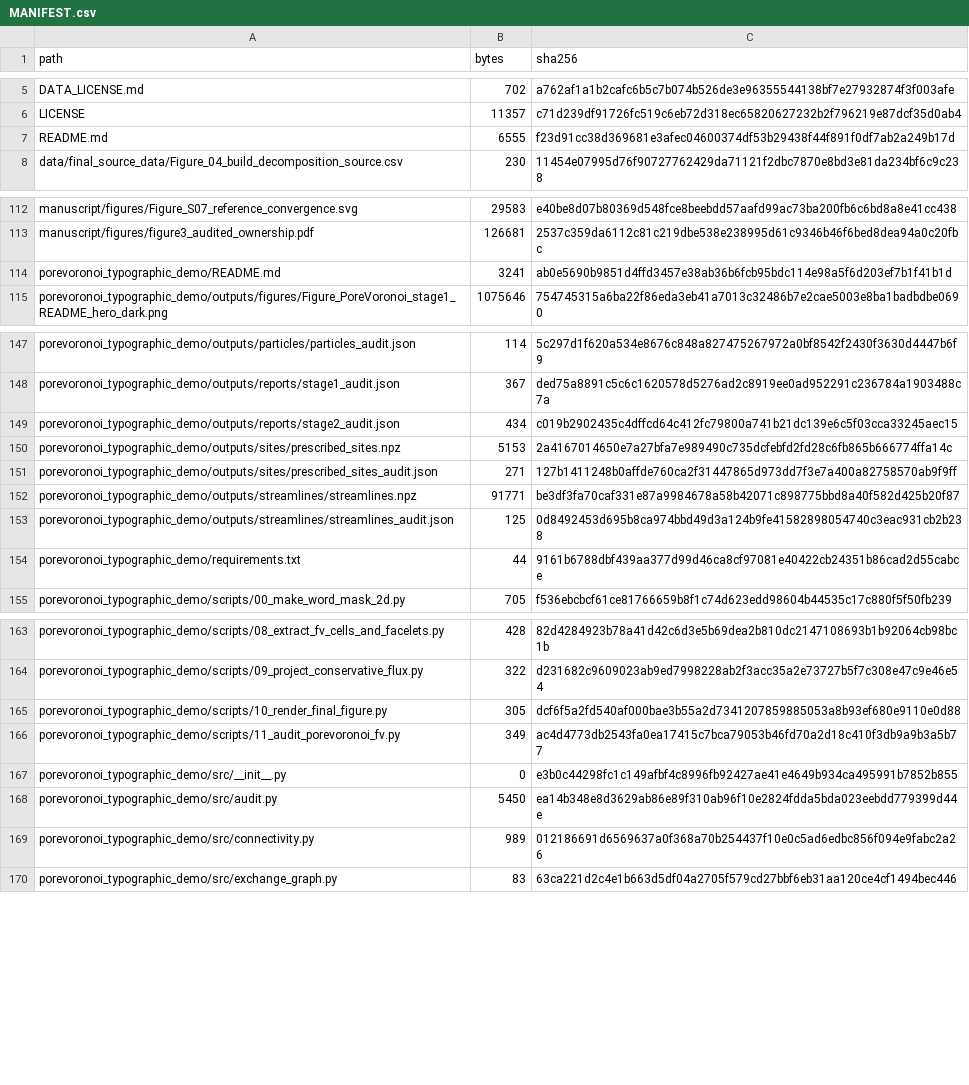
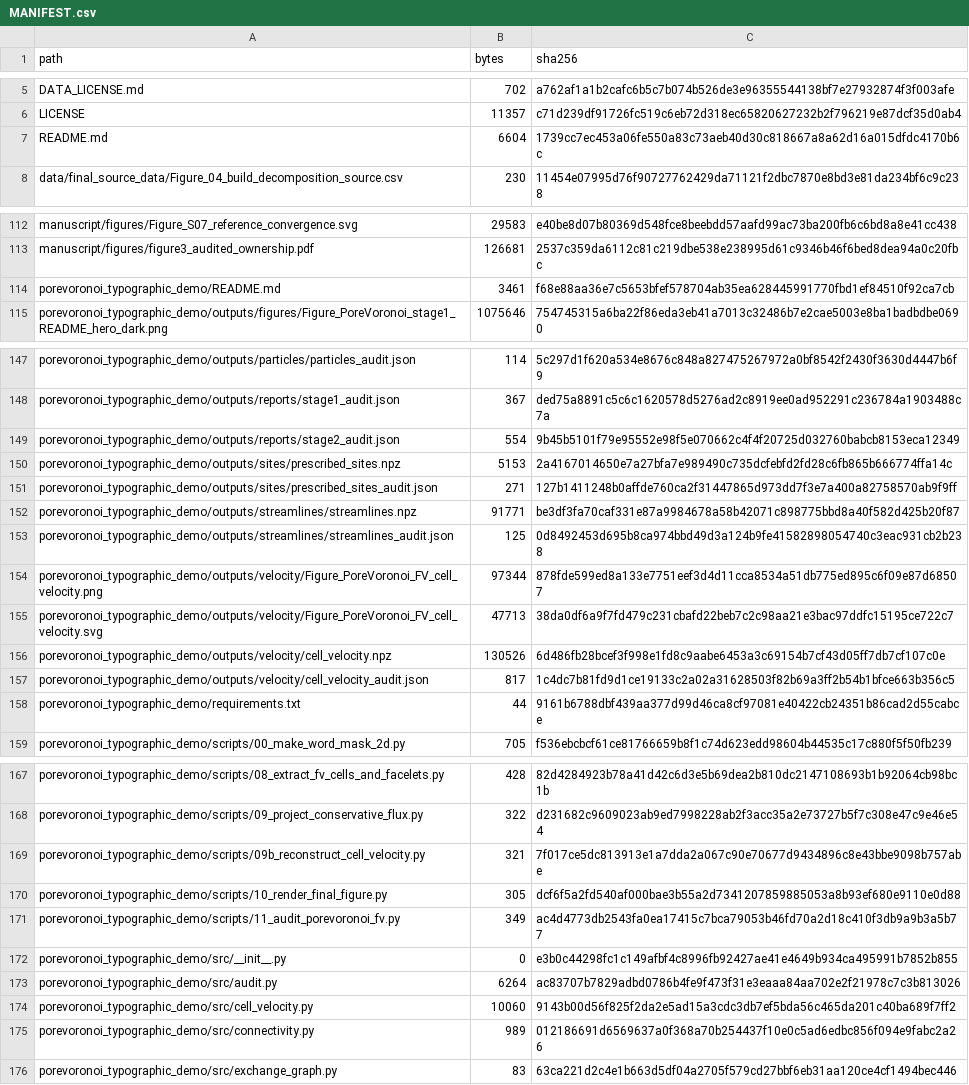
Before and after one commit to LinqiZhu/PoreVoronoi_FV, a CSV file: MANIFEST.csv, drawn as a sheet; only a part is shown, gaps mark what is left out.

Commit message:
Add Voronoi-FV cell velocity reconstruction

```diff
--- a/MANIFEST.csv
+++ b/MANIFEST.csv
@@ -6,3 +6,3 @@ DATA_LICENSE.md,702,a762af1a1b2cafc6b5c7b074b526de3e96355544138bf7e27932874f3f00
 LICENSE,11357,c71d239df91726fc519c6eb72d318ec65820627232b2f796219e87dcf35d0ab4
-README.md,6555,f23d91cc38d369681e3afec04600374df53b29438f44f891f0df7ab2a249b17d
+README.md,6604,1739cc7ec453a06fe550a83c73aeb40d30c818667a8a62d16a015dfdc4170b6c
 data/final_source_data/Figure_04_build_decomposition_source.csv,230,11454e07995d76f90727762429da71121f2dbc7870e8bd3e81da234bf6c9c238
@@ -113,3 +113,3 @@ manuscript/figures/Figure_S07_reference_convergence.svg,29583,e40be8d07b80369d54
 manuscript/figures/figure3_audited_ownership.pdf,126681,2537c359da6112c81c219dbe538e238995d61c9346b46f6bed8dea94a0c20fbc
-porevoronoi_typographic_demo/README.md,3241,ab0e5690b9851d4ffd3457e38ab36b6fcb95bdc114e98a5f6d203ef7b1f41b1d
+porevoronoi_typographic_demo/README.md,3461,f68e88aa36e7c5653bfef578704ab35ea628445991770fbd1ef84510f92ca7cb
 porevoronoi_typographic_demo/outputs/figures/Figure_PoreVoronoi_stage1_README_hero_dark.png,1075646,754745315a6ba22f86eda3eb41a7013c32486b7e2cae5003e8ba1badbdbe0690
@@ -148,3 +148,3 @@ porevoronoi_typographic_demo/outputs/particles/particles_audit.json,114,5c297d1f
 porevoronoi_typographic_demo/outputs/reports/stage1_audit.json,367,ded75a8891c5c6c1620578d5276ad2c8919ee0ad952291c236784a1903488c7a
-porevoronoi_typographic_demo/outputs/reports/stage2_audit.json,434,c019b2902435c4dffcd64c412fc79800a741b21dc139e6c5f03cca33245aec15
+porevoronoi_typographic_demo/outputs/reports/stage2_audit.json,554,9b45b5101f79e95552e98f5e070662c4f4f20725d032760babcb8153eca12349
 porevoronoi_typographic_demo/outputs/sites/prescribed_sites.npz,5153,2a4167014650e7a27bfa7e989490c735dcfebfd2fd28c6fb865b666774ffa14c
@@ -153,2 +153,6 @@ porevoronoi_typographic_demo/outputs/streamlines/streamlines.npz,91771,be3df3fa7
 porevoronoi_typographic_demo/outputs/streamlines/streamlines_audit.json,125,0d8492453d695b8ca974bbd49d3a124b9fe41582898054740c3eac931cb2b238
+porevoronoi_typographic_demo/outputs/velocity/Figure_PoreVoronoi_FV_cell_velocity.png,97344,878fde599ed8a133e7751eef3d4d11cca8534a51db775ed895c6f09e87d68507
+porevoronoi_typographic_demo/outputs/velocity/Figure_PoreVoronoi_FV_cell_velocity.svg,47713,38da0df6a9f7fd479c231cbafd22beb7c2c98aa21e3bac97ddfc15195ce722c7
+porevoronoi_typographic_demo/outputs/velocity/cell_velocity.npz,130526,6d486fb28bcef3f998e1fd8c9aabe6453a3c69154b7cf43d05ff7db7cf107c0e
+porevoronoi_typographic_demo/outputs/velocity/cell_velocity_audit.json,817,1c4dc7b81fd9d1ce19133c2a02a31628503f82b69a3ff2b54b1bfce663b356c5
 porevoronoi_typographic_demo/requirements.txt,44,9161b6788dbf439aa377d99d46ca8cf97081e40422cb24351b86cad2d55cabce
@@ -164,2 +168,3 @@ porevoronoi_typographic_demo/scripts/08_extract_fv_cells_and_facelets.py,428,82d
 porevoronoi_typographic_demo/scripts/09_project_conservative_flux.py,322,d231682c9609023ab9ed7998228ab2f3acc35a2e73727b5f7c308e47c9e46e54
+porevoronoi_typographic_demo/scripts/09b_reconstruct_cell_velocity.py,321,7f017ce5dc813913e1a7dda2a067c90e70677d9434896c8e43bbe9098b757abe
 porevoronoi_typographic_demo/scripts/10_render_final_figure.py,305,dcf6f5a2fd540af000bae3b55a2d7341207859885053a8b93ef680e9110e0d88
@@ -167,3 +172,4 @@ porevoronoi_typographic_demo/scripts/11_audit_porevoronoi_fv.py,349,ac4d4773db25
 porevoronoi_typographic_demo/src/__init__.py,0,e3b0c44298fc1c149afbf4c8996fb92427ae41e4649b934ca495991b7852b855
-porevoronoi_typographic_demo/src/audit.py,5450,ea14b348e8d3629ab86e89f310ab96f10e2824fdda5bda023eebdd779399d44e
+porevoronoi_typographic_demo/src/audit.py,6264,ac83707b7829adbd0786b4fe9f473f31e3eaaa84aa702e2f21978c7c3b813026
+porevoronoi_typographic_demo/src/cell_velocity.py,10060,9143b00d56f825f2da2e5ad15a3cdc3db7ef5bda56c465da201c40ba689f7ff2
 porevoronoi_typographic_demo/src/connectivity.py,989,012186691d6569637a0f368a70b254437f10e0c5ad6edbc856f094e9fabc2a26
```
Also changed, not shown: 10 other files.
